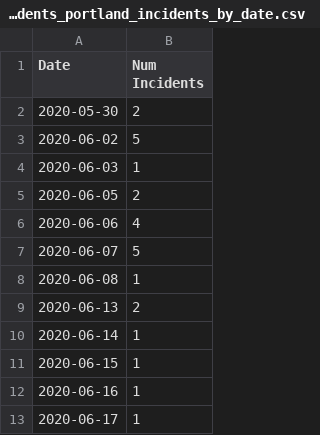
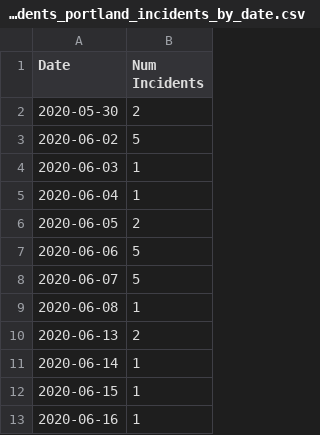
Before and after one commit to emarcey/pb2020-analysis, a CSV file: incidents_portland_incidents_by_date.csv, drawn as a sheet; only a part is shown; the shorter side is filled out with more unchanged rows; the diff covers the shown part only.

```diff
--- a/incidents_portland_incidents_by_date.csv
+++ b/incidents_portland_incidents_by_date.csv
@@ -4,4 +4,5 @@ Date,Num Incidents
 2020-06-03,1
+2020-06-04,1
 2020-06-05,2
-2020-06-06,4
+2020-06-06,5
 2020-06-07,5
```
Also changed, not shown: 20 added rows and 6 edited cells elsewhere in this file, incidents_per_100k_min_10_incidents_min_100000_pop.csv, 1 other file.
